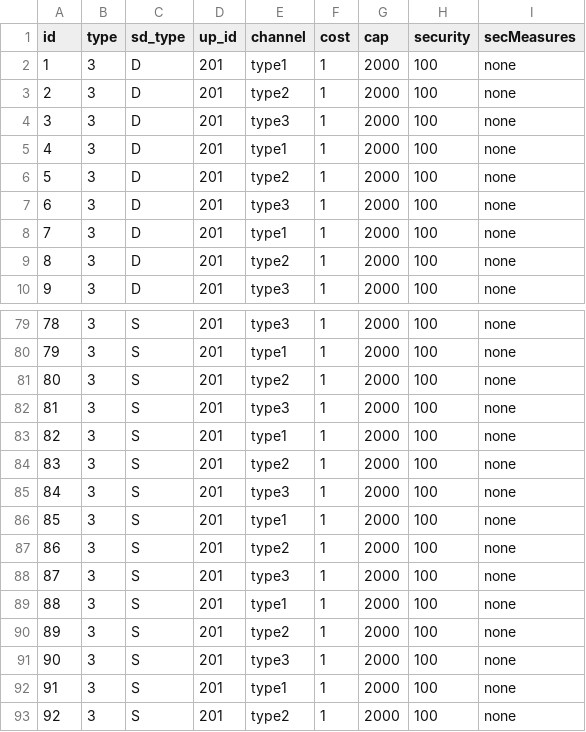
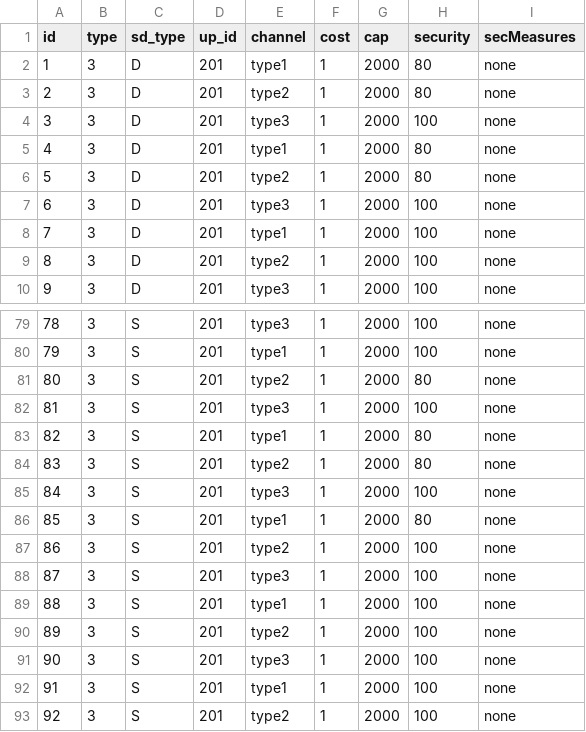
Before and after one commit to pjwilcoxen/satc, a CSV file: run/netmape.csv, drawn as a sheet; only a part is shown, gaps mark what is left out.

```diff
--- a/run/netmape.csv
+++ b/run/netmape.csv
@@ -1,7 +1,7 @@
 id,type,sd_type,up_id,channel,cost,cap,security,secMeasures
-1,3,D,201,type1,1,2000,100,none
-2,3,D,201,type2,1,2000,100,none
+1,3,D,201,type1,1,2000,80,none
+2,3,D,201,type2,1,2000,80,none
 3,3,D,201,type3,1,2000,100,none
-4,3,D,201,type1,1,2000,100,none
-5,3,D,201,type2,1,2000,100,none
+4,3,D,201,type1,1,2000,80,none
+5,3,D,201,type2,1,2000,80,none
 6,3,D,201,type3,1,2000,100,none
@@ -80,8 +80,8 @@ id,type,sd_type,up_id,channel,cost,cap,security,secMeasures
 79,3,S,201,type1,1,2000,100,none
-80,3,S,201,type2,1,2000,100,none
+80,3,S,201,type2,1,2000,80,none
 81,3,S,201,type3,1,2000,100,none
-82,3,S,201,type1,1,2000,100,none
-83,3,S,201,type2,1,2000,100,none
+82,3,S,201,type1,1,2000,80,none
+83,3,S,201,type2,1,2000,80,none
 84,3,S,201,type3,1,2000,100,none
-85,3,S,201,type1,1,2000,100,none
+85,3,S,201,type1,1,2000,80,none
 86,3,S,201,type2,1,2000,100,none
```
Also changed, not shown: 2 other files.
